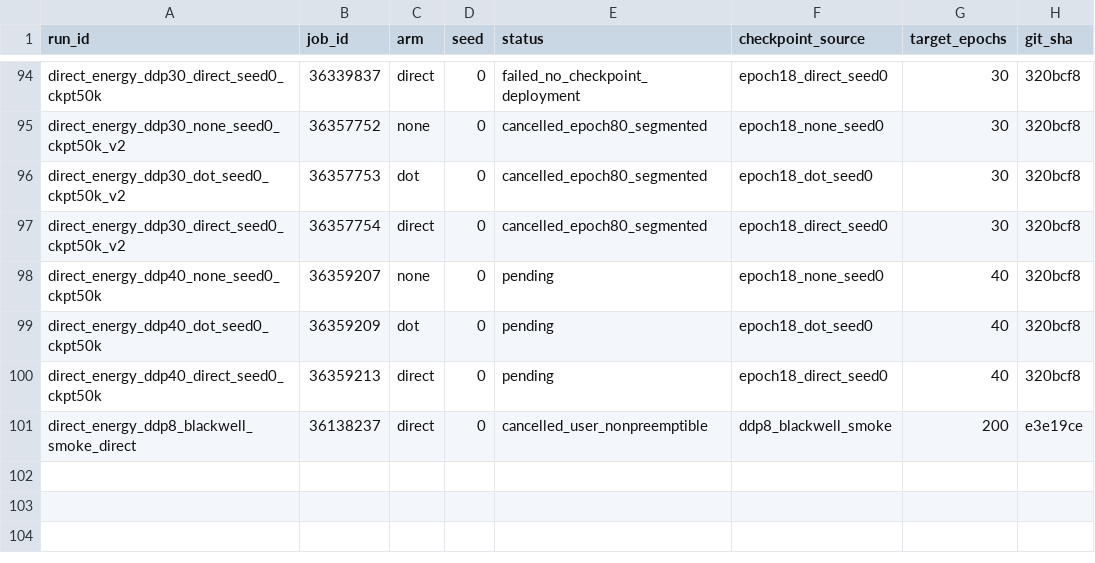
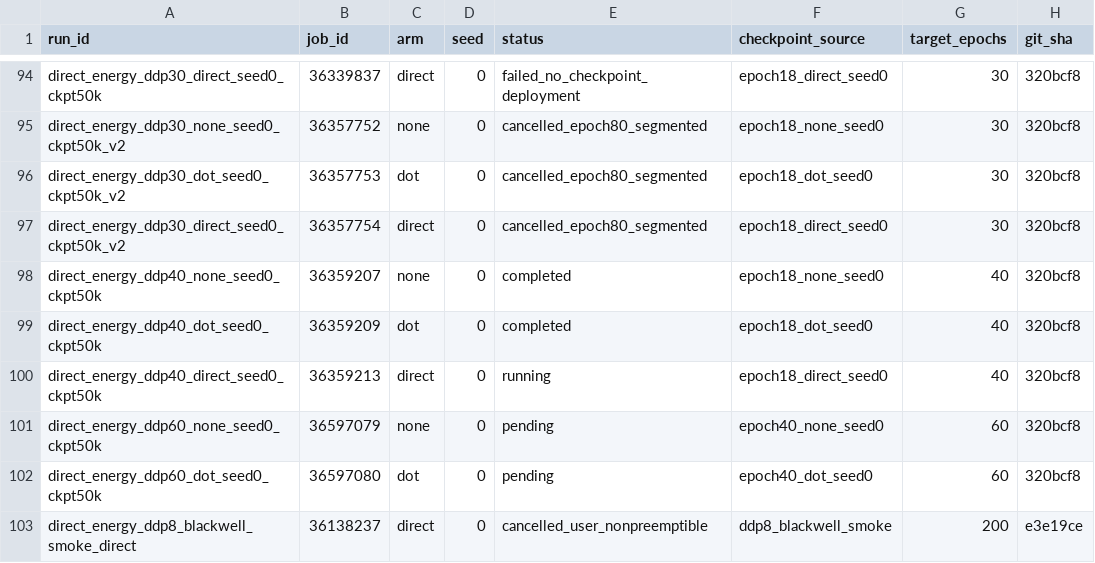
Before and after one commit to mdkrasnow/research-repo, a CSV file: projects/masked-EqM/results/direct_energy_longer_training/jobs.csv, drawn as a sheet; only a part is shown, gaps mark what is left out.

Commit message:
Advance none and dot to epoch60 from epoch40 checkpoints

```diff
--- a/projects/masked-EqM/results/direct_energy_longer_training/jobs.csv
+++ b/projects/masked-EqM/results/direct_energy_longer_training/jobs.csv
@@ -97,5 +97,7 @@ direct_energy_ddp30_dot_seed0_ckpt50k_v2,36357753,dot,0,cancelled_epoch80_segmen
 direct_energy_ddp30_direct_seed0_ckpt50k_v2,36357754,direct,0,cancelled_epoch80_segmented,epoch18_direct_seed0,30,320bcf8
-direct_energy_ddp40_none_seed0_ckpt50k,36359207,none,0,pending,epoch18_none_seed0,40,320bcf8
-direct_energy_ddp40_dot_seed0_ckpt50k,36359209,dot,0,pending,epoch18_dot_seed0,40,320bcf8
-direct_energy_ddp40_direct_seed0_ckpt50k,36359213,direct,0,pending,epoch18_direct_seed0,40,320bcf8
+direct_energy_ddp40_none_seed0_ckpt50k,36359207,none,0,completed,epoch18_none_seed0,40,320bcf8
+direct_energy_ddp40_dot_seed0_ckpt50k,36359209,dot,0,completed,epoch18_dot_seed0,40,320bcf8
+direct_energy_ddp40_direct_seed0_ckpt50k,36359213,direct,0,running,epoch18_direct_seed0,40,320bcf8
+direct_energy_ddp60_none_seed0_ckpt50k,36597079,none,0,pending,epoch40_none_seed0,60,320bcf8
+direct_energy_ddp60_dot_seed0_ckpt50k,36597080,dot,0,pending,epoch40_dot_seed0,60,320bcf8
 direct_energy_ddp8_blackwell_smoke_direct,36138237,direct,0,cancelled_user_nonpreemptible,ddp8_blackwell_smoke,200,e3e19ce
```
Also changed, not shown: 2 other files.
